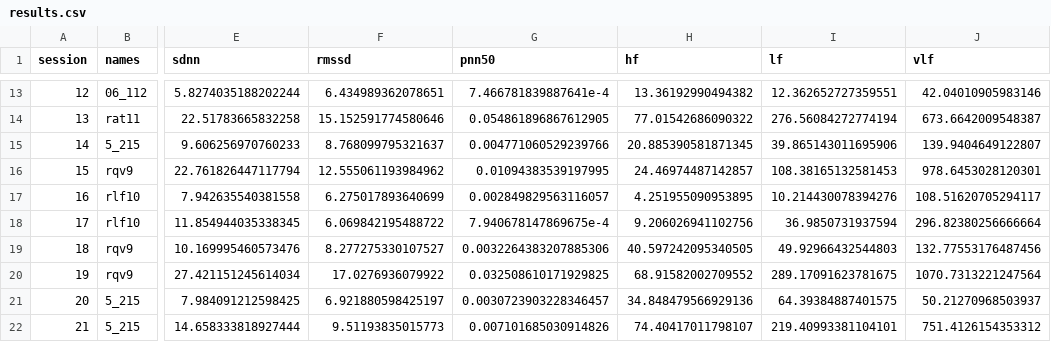
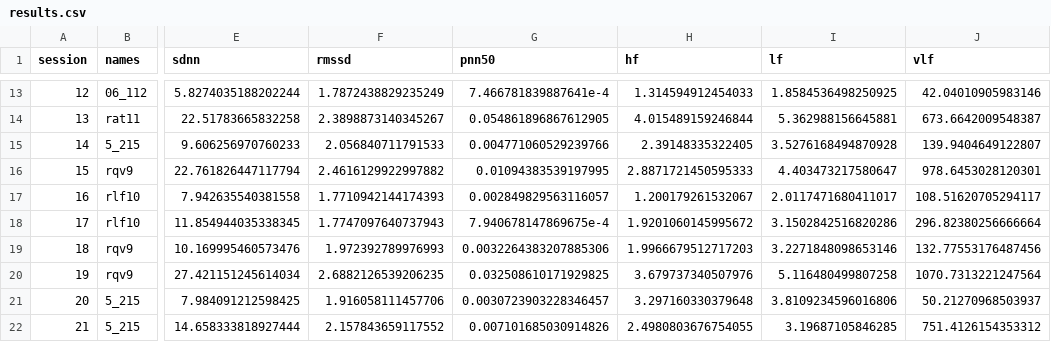
Before and after one commit to asshah4/covid-monkeys, a CSV file: data/results.csv, drawn as a sheet; only a part is shown, gaps mark what is left out; the diff covers the shown part only; the diff names each change by its address in the sheet, - before the commit and + after, or states it on an @@ line.

```diff
--- a/data/results.csv
+++ b/data/results.csv
-F13 (rmssd): 6.434989362078651
+F13 (rmssd): 1.7872438829235249
-H13 (hf): 13.36192990494382
+H13 (hf): 1.314594912454033
-I13 (lf): 12.362652727359551
+I13 (lf): 1.8584536498250925
-F14 (rmssd): 15.152591774580646
+F14 (rmssd): 2.3898873140345267
-H14 (hf): 77.01542686090322
+H14 (hf): 4.015489159246844
-I14 (lf): 276.56084272774194
+I14 (lf): 5.362988156645881
-F15 (rmssd): 8.768099795321637
+F15 (rmssd): 2.056840711791533
-H15 (hf): 20.885390581871345
+H15 (hf): 2.39148335322405
-I15 (lf): 39.865143011695906
+I15 (lf): 3.5276168494870928
-F16 (rmssd): 12.555061193984962
+F16 (rmssd): 2.4616129922997882
-H16 (hf): 24.46974487142857
+H16 (hf): 2.8871721450595333
-I16 (lf): 108.38165132581453
+I16 (lf): 4.403473217580647
-F17 (rmssd): 6.275017893640699
+F17 (rmssd): 1.7710942144174393
-H17 (hf): 4.251955090953895
+H17 (hf): 1.200179261532067
-I17 (lf): 10.214430078394276
+I17 (lf): 2.0117471680411017
-F18 (rmssd): 6.069842195488722
+F18 (rmssd): 1.7747097640737943
-H18 (hf): 9.206026941102756
+H18 (hf): 1.9201060145995672
-I18 (lf): 36.9850731937594
+I18 (lf): 3.1502842516820286
-F19 (rmssd): 8.277275330107527
+F19 (rmssd): 1.972392789976993
-H19 (hf): 40.597242095340505
+H19 (hf): 1.9966679512717203
-I19 (lf): 49.92966432544803
+I19 (lf): 3.2271848098653146
-F20 (rmssd): 17.0276936079922
+F20 (rmssd): 2.6882126539206235
-H20 (hf): 68.91582002709552
+H20 (hf): 3.679737340507976
-I20 (lf): 289.17091623781675
+I20 (lf): 5.116480499807258
-F21 (rmssd): 6.921880598425197
+F21 (rmssd): 1.916058111457706
-H21 (hf): 34.848479566929136
+H21 (hf): 3.297160330379648
-I21 (lf): 64.39384887401575
+I21 (lf): 3.8109234596016806
-F22 (rmssd): 9.51193835015773
+F22 (rmssd): 2.157843659117552
-H22 (hf): 74.40417011798107
+H22 (hf): 2.4980803676754055
-I22 (lf): 219.40993381104101
+I22 (lf): 3.19687105846285
```
Also changed, not shown: 33 edited cells elsewhere in this file, 50 other files.
